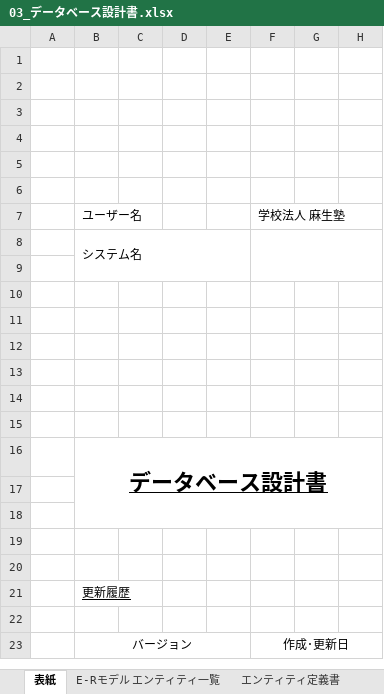
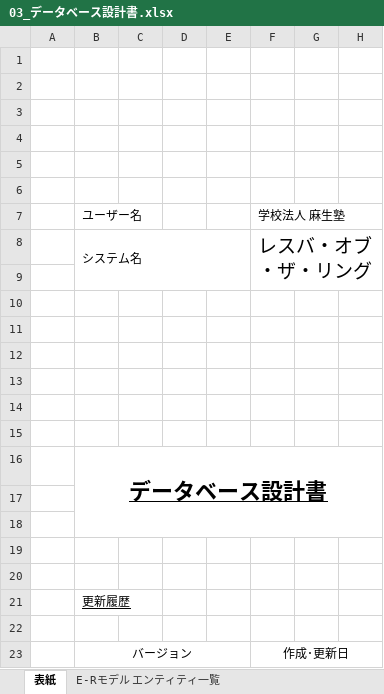
Before and after one commit to AsoGroup-3/2023Dev3Early, an Excel workbook: 03_DB設計書/03_データベース設計書.xlsx, sheet 表紙, drawn as a sheet; only a part is shown; values as stored, in another font and other column widths than the file's, no borders; the diff names each change by its address in the sheet, - before the commit and + after, or states it on an @@ line.

```diff
--- a/03_DB設計書/03_データベース設計書.xlsx (sheet 表紙)
+++ b/03_DB設計書/03_データベース設計書.xlsx (sheet 表紙)
-F8: (empty)
+F8: レスバ・オブ・ザ・リング
```
Also changed, not shown: sheet E-Rモデル エンティティ一覧, sheet エンティティ定義書（threads）, sheet CRUD図, other sheet tabs, charts or pictures, 01_企画書/01_業務フロー.xlsx, 1 other file.
